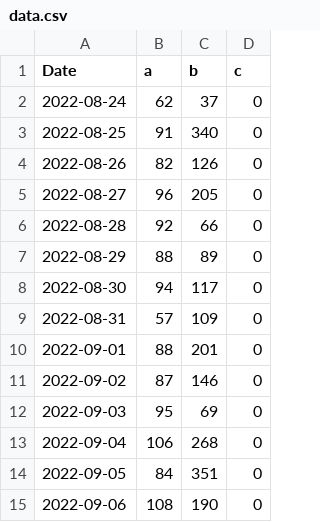
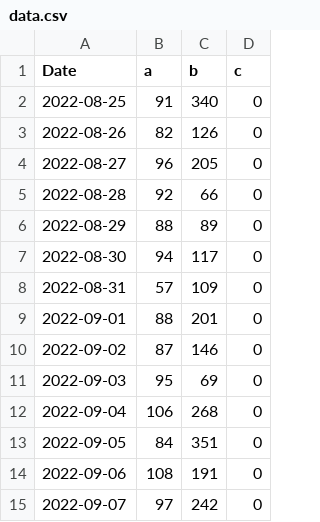
Before and after one commit to apkcrawler/graph, a CSV file: data.csv, drawn as a sheet.

Commit message:
update

```diff
--- a/data.csv
+++ b/data.csv
@@ -1,3 +1,2 @@
 Date,a,b,c
-2022-08-24,62,37,0
 2022-08-25,91,340,0
@@ -14,2 +13,3 @@ Date,a,b,c
 2022-09-05,84,351,0
-2022-09-06,108,190,0
+2022-09-06,108,191,0
+2022-09-07,97,242,0
```
